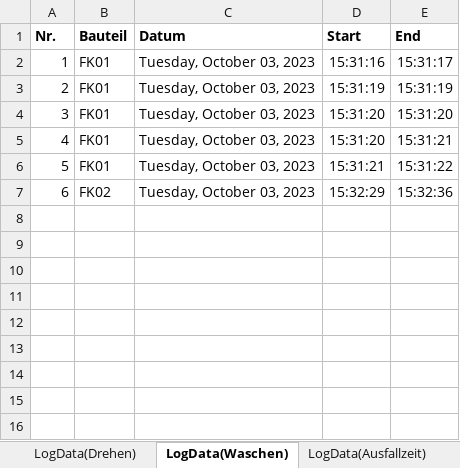
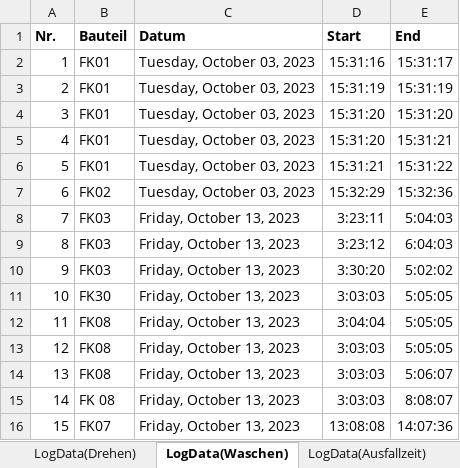
Before and after one commit to otaviomserra/ADP-code, an Excel workbook: datenverarbeitung/Digital_Button.xlsm, sheet LogData(Waschen), drawn as a sheet; values as stored, in another font and other column widths than the file's, no borders; the diff names each change by its address in the sheet, - before the commit and + after, or states it on an @@ line.

```diff
--- a/datenverarbeitung/Digital_Button.xlsm (sheet LogData(Waschen))
+++ b/datenverarbeitung/Digital_Button.xlsm (sheet LogData(Waschen))
+row 8: 7 | FK03 | Friday, October 13, 2023 | 3:23:11 | 5:04:03
+row 9: 8 | FK03 | Friday, October 13, 2023 | 3:23:12 | 6:04:03
+row 10: 9 | FK03 | Friday, October 13, 2023 | 3:30:20 | 5:02:02
+row 11: 10 | FK30 | Friday, October 13, 2023 | 3:03:03 | 5:05:05
+row 12: 11 | FK08 | Friday, October 13, 2023 | 3:04:04 | 5:05:05
+row 13: 12 | FK08 | Friday, October 13, 2023 | 3:03:03 | 5:05:05
+row 14: 13 | FK08 | Friday, October 13, 2023 | 3:03:03 | 5:06:07
+row 15: 14 | FK 08 | Friday, October 13, 2023 | 3:03:03 | 8:08:07
+row 16: 15 | FK07 | Friday, October 13, 2023 | 13:08:08 | 14:07:36
```
Also changed, not shown: charts or pictures, datenverarbeitung/Reject_Button.xlsm, 19 other files.
